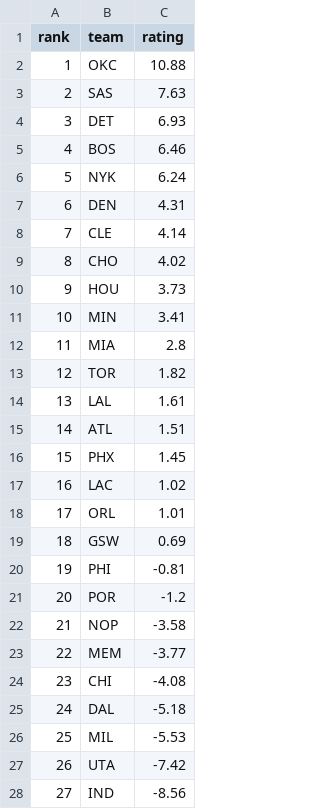
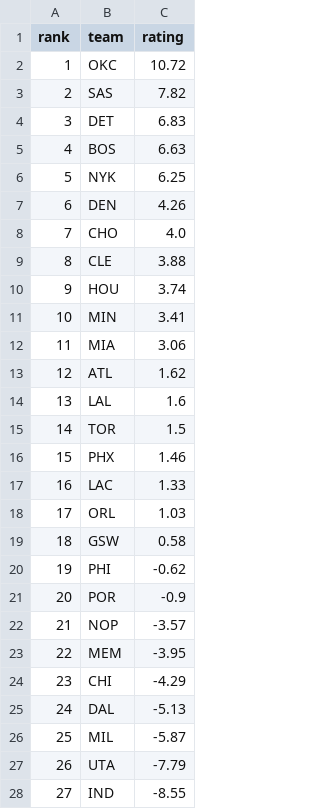
Before and after one commit to xocelyk/nba-forecast, a CSV file: data/em_ratings_2026.csv, drawn as a sheet; only a part is shown; the diff covers the shown part only.

```diff
--- a/data/em_ratings_2026.csv
+++ b/data/em_ratings_2026.csv
@@ -1,28 +1,28 @@
 rank,team,rating
-1,OKC,10.88
-2,SAS,7.63
-3,DET,6.93
-4,BOS,6.46
-5,NYK,6.24
-6,DEN,4.31
-7,CLE,4.14
-8,CHO,4.02
-9,HOU,3.73
+1,OKC,10.72
+2,SAS,7.82
+3,DET,6.83
+4,BOS,6.63
+5,NYK,6.25
+6,DEN,4.26
+7,CHO,4.0
+8,CLE,3.88
+9,HOU,3.74
 10,MIN,3.41
-11,MIA,2.8
-12,TOR,1.82
-13,LAL,1.61
-14,ATL,1.51
-15,PHX,1.45
-16,LAC,1.02
-17,ORL,1.01
-18,GSW,0.69
-19,PHI,-0.81
-20,POR,-1.2
-21,NOP,-3.58
-22,MEM,-3.77
-23,CHI,-4.08
-24,DAL,-5.18
-25,MIL,-5.53
-26,UTA,-7.42
-27,IND,-8.56
+11,MIA,3.06
+12,ATL,1.62
+13,LAL,1.6
+14,TOR,1.5
+15,PHX,1.46
+16,LAC,1.33
+17,ORL,1.03
+18,GSW,0.58
+19,PHI,-0.62
+20,POR,-0.9
+21,NOP,-3.57
+22,MEM,-3.95
+23,CHI,-4.29
+24,DAL,-5.13
+25,MIL,-5.87
+26,UTA,-7.79
+27,IND,-8.55
```
Also changed, not shown: 3 edited cells elsewhere in this file, data/games/year_data_2026.csv, data/main_2026.csv, 12 other files.
